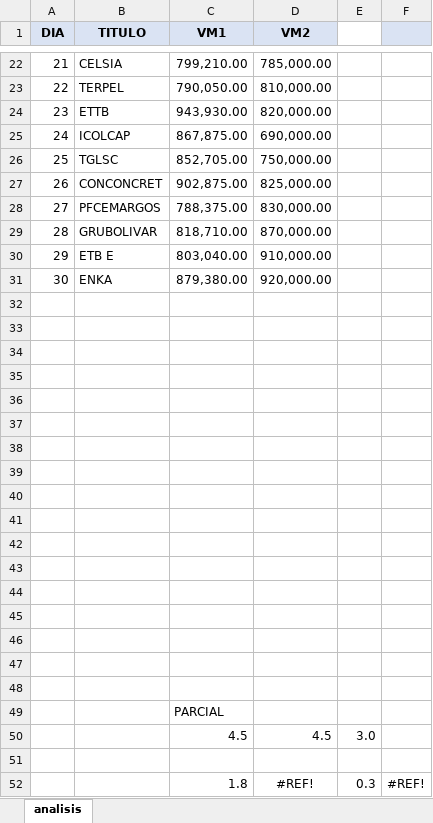
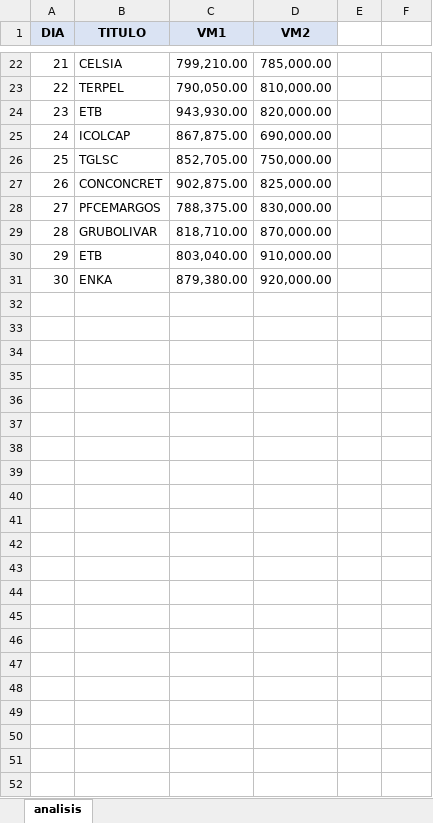
Before and after one commit to ritarubielar/CARNES, an Excel workbook: analisis1.xlsx, sheet analisis, drawn as a sheet; only a part is shown, gaps mark what is left out; values as stored, in another font and other column widths than the file's, no borders; the diff names each change by its address in the sheet, - before the commit and + after, or states it on an @@ line.

Commit message:
Add files via upload

```diff
--- a/analisis1.xlsx (sheet analisis)
+++ b/analisis1.xlsx (sheet analisis)
-F1 fill: #DAE3F3
+F1 fill: none
-B24 (TITULO): ETTB
+B24 (TITULO): ETB
-B30 (TITULO): ETB E
+B30 (TITULO): ETB
-row 32: (empty)
-row 33: (empty)
-row 34: (empty)
-row 35: (empty)
-row 36: (empty)
-row 37: (empty)
-row 38: (empty)
-row 39: (empty)
-row 40: (empty)
-row 41: (empty)
-row 42: (empty)
-row 43: (empty)
-row 44: (empty)
-row 45: (empty)
-row 46: (empty)
-row 47: (empty)
-row 48: (empty)
-row 49:  |  | PARCIAL
-row 50:  |  | 4.5 | 4.5 | 3.0
-row 51: (empty)
-row 52:  |  | 1.8 | #REF! | 0.3 | #REF!
```
